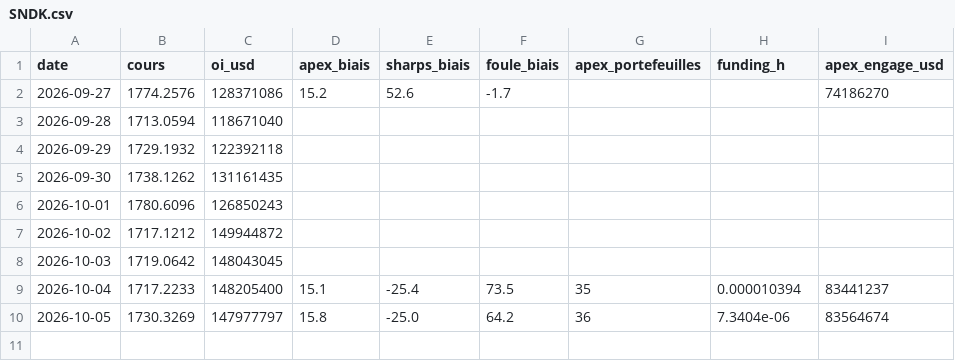
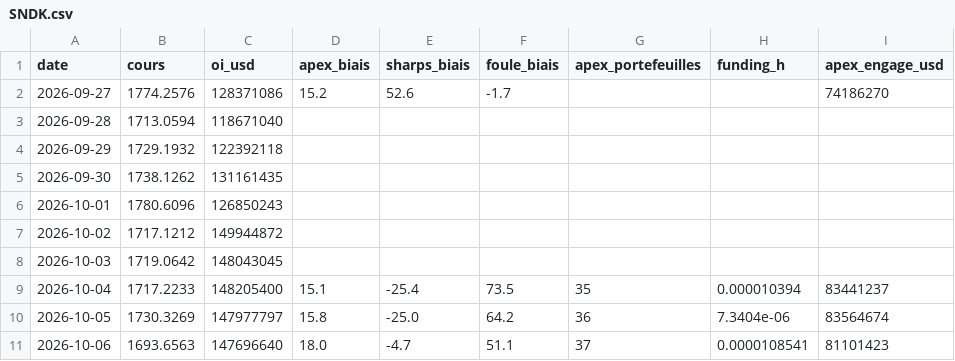
Before and after one commit to ErwanBaumann/Trading, a CSV file: Données/SNDK.csv, drawn as a sheet; the diff names each change by its address in the sheet, - before the commit and + after, or states it on an @@ line.

```diff
--- a/Données/SNDK.csv
+++ b/Données/SNDK.csv
+row 11: 2026-10-06 | 1693.6563 | 147696640 | 18.0 | -4.7 | 51.1 | 37 | 0.0000108541 | 81101423
```
Also changed, not shown: Données/GOOGL.csv, Données/HYUNDAI.csv, 16 other files.
